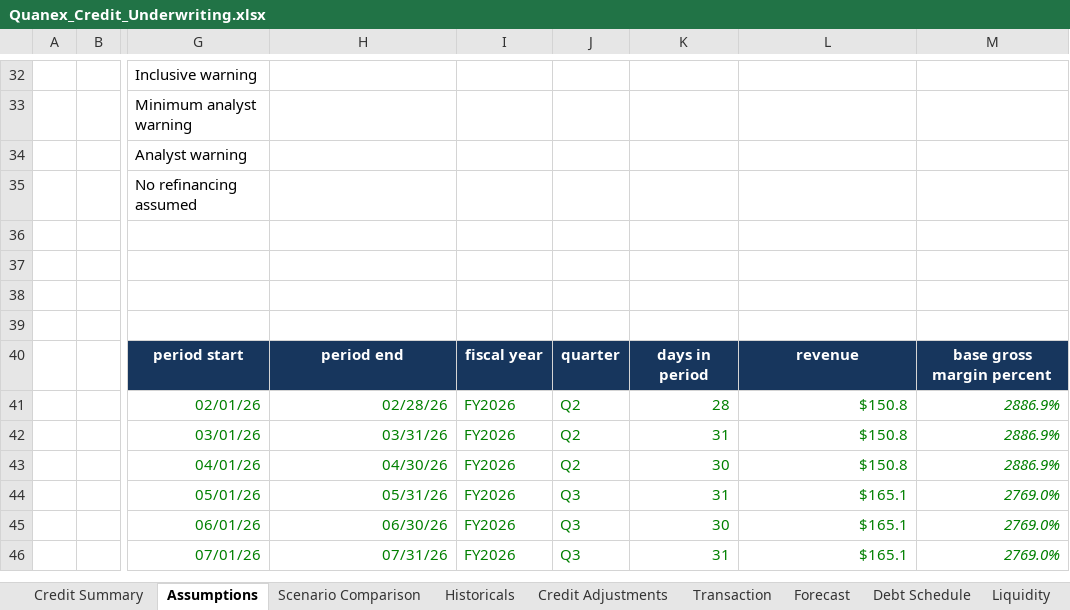
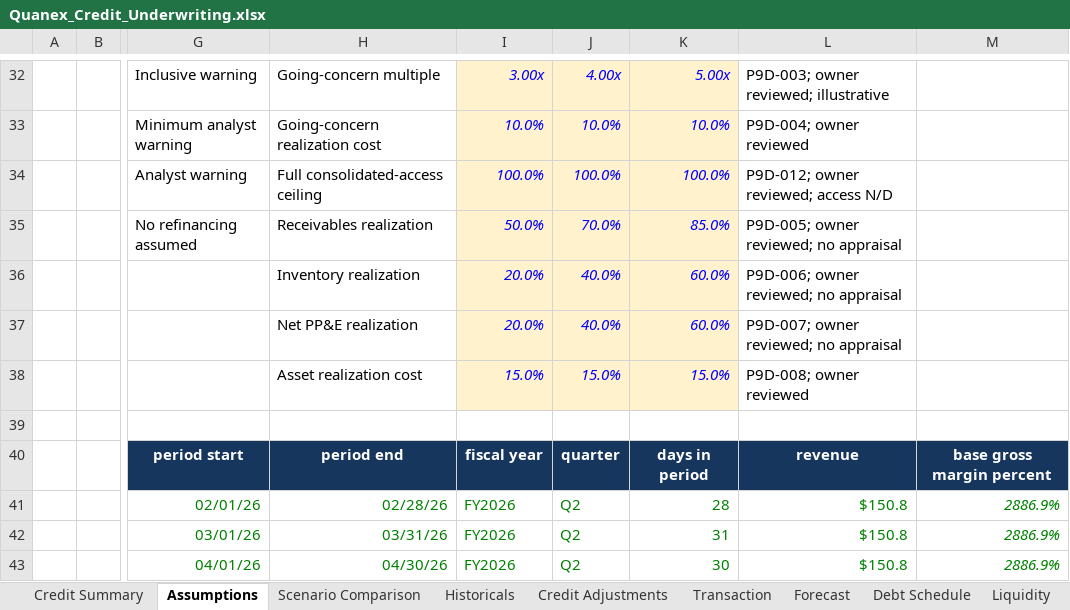
Before and after one commit to owencchapman24/quanex-credit-underwriting, an Excel workbook: model/Quanex_Credit_Underwriting.xlsx, sheet Assumptions, drawn as a sheet; only a part is shown, gaps mark what is left out; the shorter side is filled out with more unchanged rows; values as stored, in another font and other column widths than the file's, no borders; conditional formats not drawn; rows hold the shown columns only; the diff covers the shown part only; the diff names each change by its address in the sheet, - before the commit and + after, or states it on an @@ line.

```diff
--- a/model/Quanex_Credit_Underwriting.xlsx (sheet Assumptions)
+++ b/model/Quanex_Credit_Underwriting.xlsx (sheet Assumptions)
-H32: (empty)
+H32: Going-concern multiple
-I32: (empty)
+I32: 3.00x
-I32:K38 fill: none
+I32:K38 fill: #FFF2CC
-J32: (empty)
+J32: 4.00x
-K32: (empty)
+K32: 5.00x
-L32: (empty)
+L32: P9D-003; owner reviewed; illustrative
-H33: (empty)
+H33: Going-concern realization cost
-I33: (empty)
+I33: 10.0%
-J33: (empty)
+J33: 10.0%
-K33: (empty)
+K33: 10.0%
-L33: (empty)
+L33: P9D-004; owner reviewed
-H34: (empty)
+H34: Full consolidated-access ceiling
-I34: (empty)
+I34: 100.0%
-J34: (empty)
+J34: 100.0%
-K34: (empty)
+K34: 100.0%
-L34: (empty)
+L34: P9D-012; owner reviewed; access N/D
-H35: (empty)
+H35: Receivables realization
-I35: (empty)
+I35: 50.0%
-J35: (empty)
+J35: 70.0%
-K35: (empty)
+K35: 85.0%
-L35: (empty)
+L35: P9D-005; owner reviewed; no appraisal
-row 36: (empty)
+row 36:  |  |  | Inventory realization | 20.0% | 40.0% | 60.0% | P9D-006; owner reviewed; no appraisal
-row 37: (empty)
+row 37:  |  |  | Net PP&E realization | 20.0% | 40.0% | 60.0% | P9D-007; owner reviewed; no appraisal
-row 38: (empty)
+row 38:  |  |  | Asset realization cost | 15.0% | 15.0% | 15.0% | P9D-008; owner reviewed
```
Also changed, not shown: 27 edited cells and cell formats elsewhere in this sheet, sheet Recovery, sheet Sources, sheet Checks, sheet Credit Summary, charts or pictures, 32 other files.
